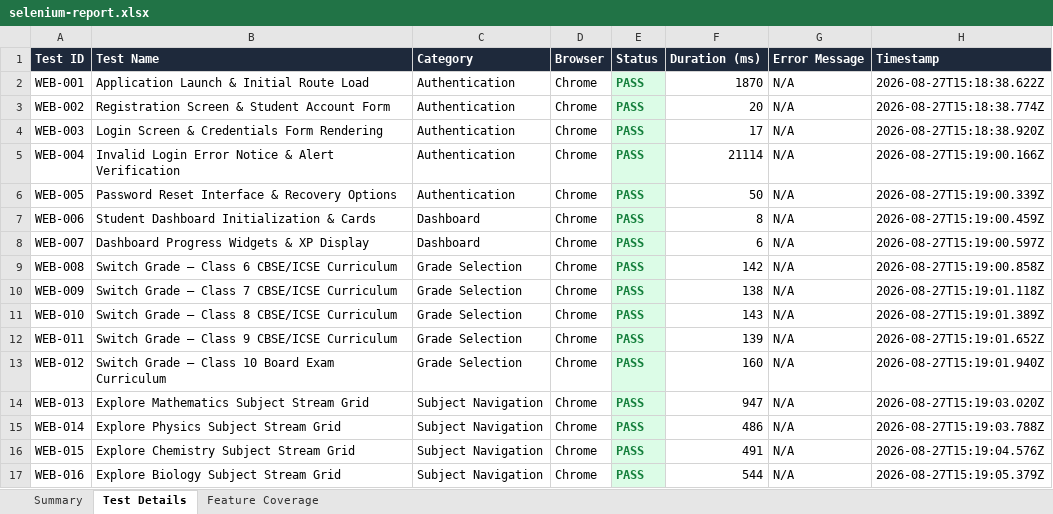
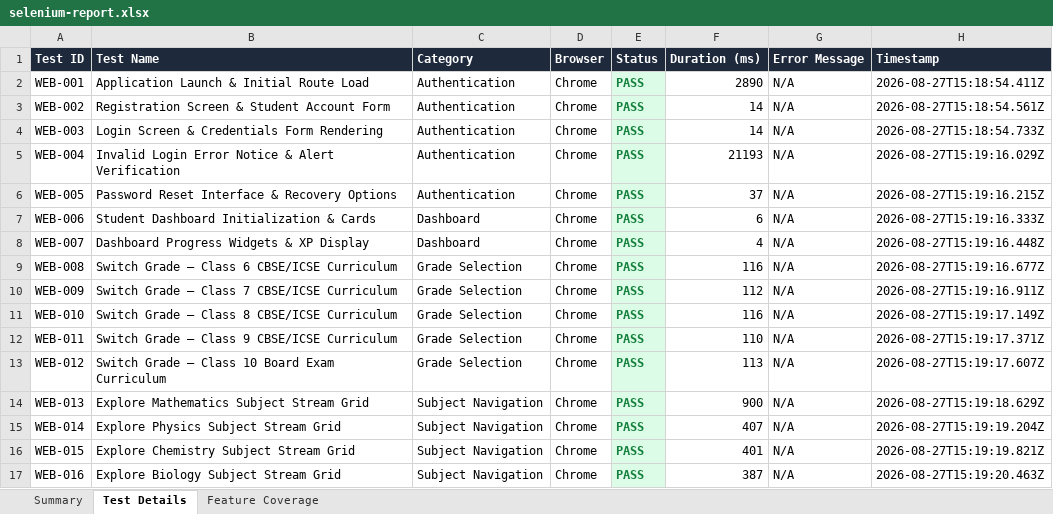
Before and after one commit to yugandharreddy0718/smartstudyai, an Excel workbook: reports/Web/excel/selenium-report.xlsx, sheet Test Details, drawn as a sheet; only a part is shown; values as stored, in another font and other column widths than the file's, no borders; the diff covers the shown part only; the diff names each change by its address in the sheet, - before the commit and + after, or states it on an @@ line.

```diff
--- a/reports/Web/excel/selenium-report.xlsx (sheet Test Details)
+++ b/reports/Web/excel/selenium-report.xlsx (sheet Test Details)
-F2 (Duration (ms)): 1870
+F2 (Duration (ms)): 2890
-H2 (Timestamp): 2026-08-27T15:18:38.622Z
+H2 (Timestamp): 2026-08-27T15:18:54.411Z
-F3 (Duration (ms)): 20
+F3 (Duration (ms)): 14
-H3 (Timestamp): 2026-08-27T15:18:38.774Z
+H3 (Timestamp): 2026-08-27T15:18:54.561Z
-F4 (Duration (ms)): 17
+F4 (Duration (ms)): 14
-H4 (Timestamp): 2026-08-27T15:18:38.920Z
+H4 (Timestamp): 2026-08-27T15:18:54.733Z
-F5 (Duration (ms)): 21114
+F5 (Duration (ms)): 21193
-H5 (Timestamp): 2026-08-27T15:19:00.166Z
+H5 (Timestamp): 2026-08-27T15:19:16.029Z
-F6 (Duration (ms)): 50
+F6 (Duration (ms)): 37
-H6 (Timestamp): 2026-08-27T15:19:00.339Z
+H6 (Timestamp): 2026-08-27T15:19:16.215Z
-F7 (Duration (ms)): 8
+F7 (Duration (ms)): 6
-H7 (Timestamp): 2026-08-27T15:19:00.459Z
+H7 (Timestamp): 2026-08-27T15:19:16.333Z
-F8 (Duration (ms)): 6
+F8 (Duration (ms)): 4
-H8 (Timestamp): 2026-08-27T15:19:00.597Z
+H8 (Timestamp): 2026-08-27T15:19:16.448Z
-F9 (Duration (ms)): 142
+F9 (Duration (ms)): 116
-H9 (Timestamp): 2026-08-27T15:19:00.858Z
+H9 (Timestamp): 2026-08-27T15:19:16.677Z
-F10 (Duration (ms)): 138
+F10 (Duration (ms)): 112
-H10 (Timestamp): 2026-08-27T15:19:01.118Z
+H10 (Timestamp): 2026-08-27T15:19:16.911Z
-F11 (Duration (ms)): 143
+F11 (Duration (ms)): 116
-H11 (Timestamp): 2026-08-27T15:19:01.389Z
+H11 (Timestamp): 2026-08-27T15:19:17.149Z
-F12 (Duration (ms)): 139
+F12 (Duration (ms)): 110
-H12 (Timestamp): 2026-08-27T15:19:01.652Z
+H12 (Timestamp): 2026-08-27T15:19:17.371Z
-F13 (Duration (ms)): 160
+F13 (Duration (ms)): 113
-H13 (Timestamp): 2026-08-27T15:19:01.940Z
+H13 (Timestamp): 2026-08-27T15:19:17.607Z
-F14 (Duration (ms)): 947
+F14 (Duration (ms)): 900
-H14 (Timestamp): 2026-08-27T15:19:03.020Z
+H14 (Timestamp): 2026-08-27T15:19:18.629Z
-F15 (Duration (ms)): 486
+F15 (Duration (ms)): 407
-H15 (Timestamp): 2026-08-27T15:19:03.788Z
+H15 (Timestamp): 2026-08-27T15:19:19.204Z
-F16 (Duration (ms)): 491
+F16 (Duration (ms)): 401
-H16 (Timestamp): 2026-08-27T15:19:04.576Z
+H16 (Timestamp): 2026-08-27T15:19:19.821Z
-F17 (Duration (ms)): 544
+F17 (Duration (ms)): 387
-H17 (Timestamp): 2026-08-27T15:19:05.379Z
+H17 (Timestamp): 2026-08-27T15:19:20.463Z
```
Also changed, not shown: 48 edited cells elsewhere in this sheet, sheet Summary, reports/Mobile/appium-report.xlsx, reports/Mobile/excel/appium-report.xlsx, 11 other files.
